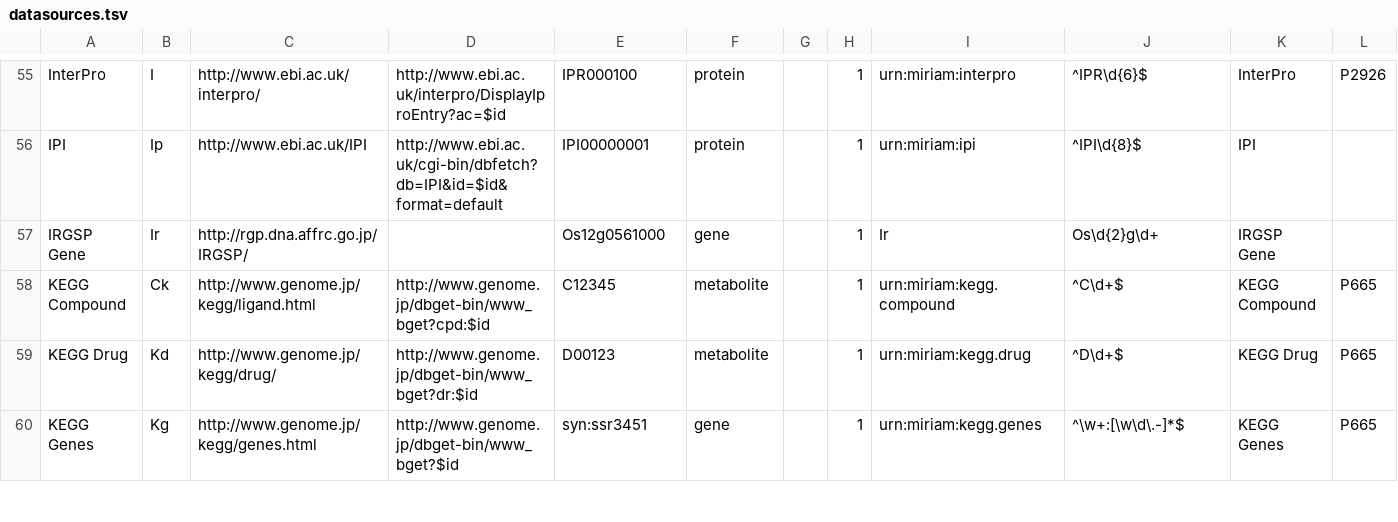
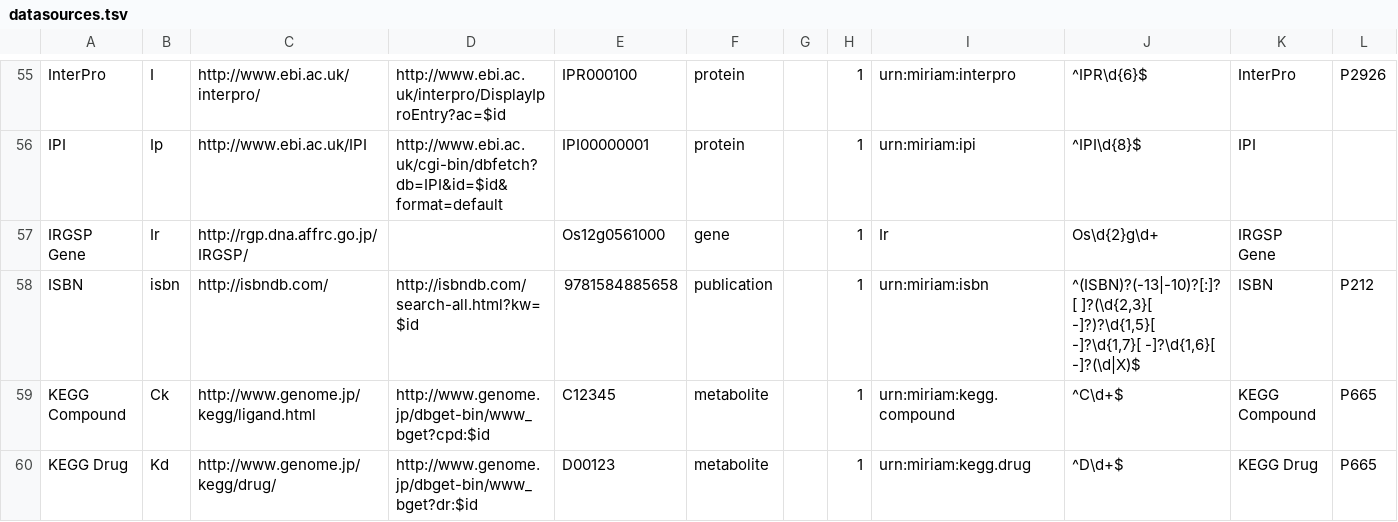
Before and after one commit to bridgedb/datasources, a TSV file: datasources.tsv, drawn as a sheet; only a part is shown, gaps mark what is left out; the shorter side is filled out with more unchanged rows; the diff names each change by its address in the sheet, - before the commit and + after, or states it on an @@ line.

Commit message:
added ISBN in datasources.tsv

```diff
--- a/datasources.tsv
+++ b/datasources.tsv
+row 58: ISBN | isbn | http://isbndb.com/ | http://isbndb.com/search-all.html?kw=$id | 9781584885658 | publication |  | 1 | urn:miriam:isbn | ^(ISBN)?(-13|-10)?[:]?[ ]?(\d{2,3}[ -]?)?\d{1,5}[ -]?\d{1,7}[ -]?\d{1,6}[ -]?(\d|X)$ | ISBN | P212
```
